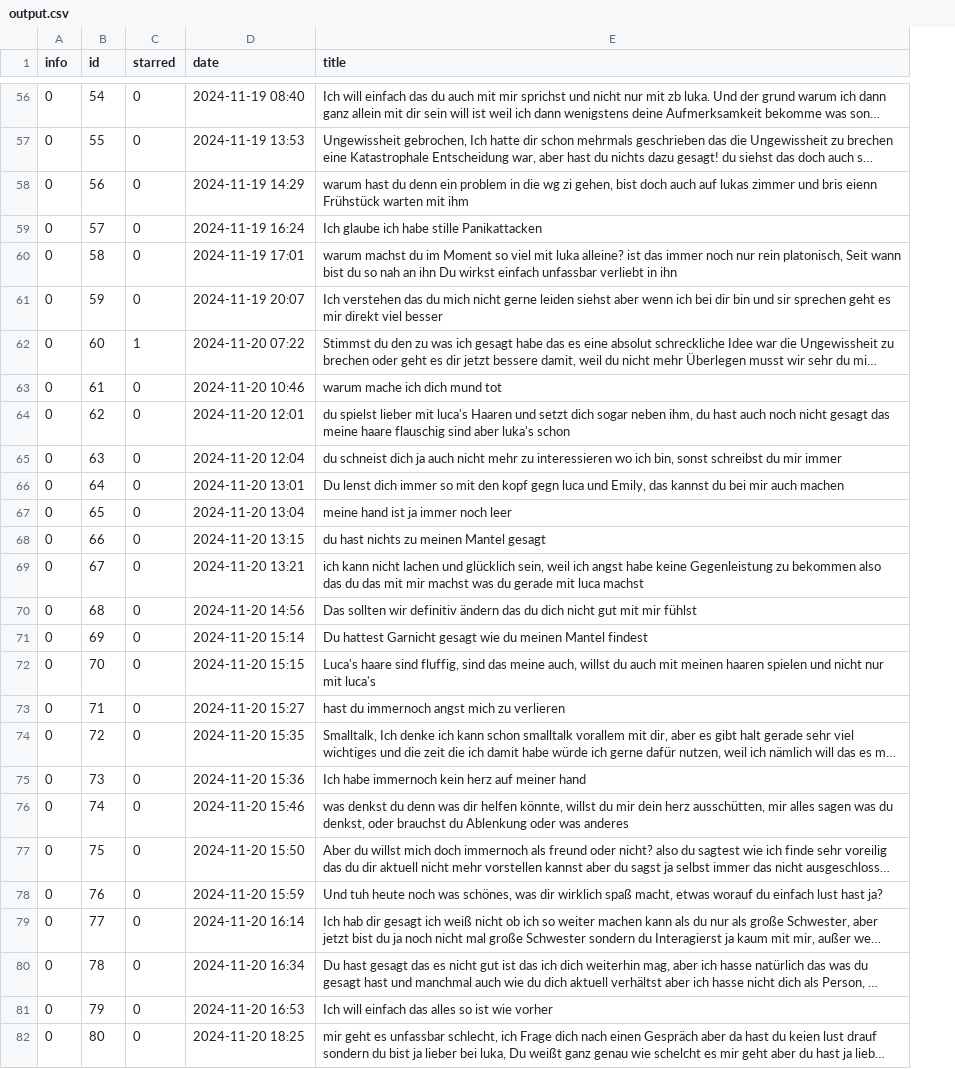
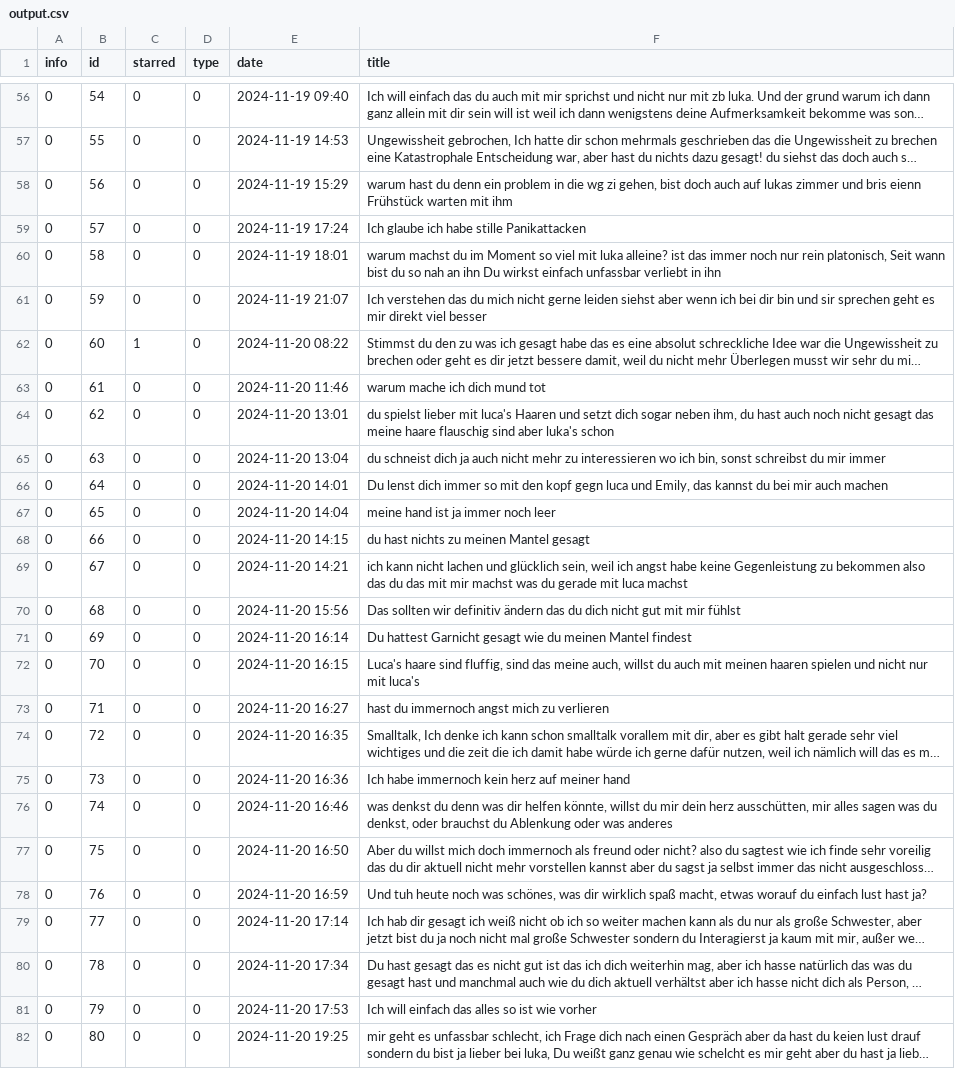
Before and after one commit to LaProfesseur/TheList, a CSV file: output.csv, drawn as a sheet; only a part is shown, gaps mark what is left out; long unchanged cells end in …; addresses are those after the commit; the diff covers the shown part only; the diff names each change by its address in the sheet, - before the commit and + after, or states it on an @@ line.

```diff
--- a/output.csv
+++ b/output.csv
+column D (type), rows 56-82: all 0
-E56 (date): 2024-11-19 08:40
+E56 (date): 2024-11-19 09:40
-E57 (date): 2024-11-19 13:53
+E57 (date): 2024-11-19 14:53
-E58 (date): 2024-11-19 14:29
+E58 (date): 2024-11-19 15:29
-E59 (date): 2024-11-19 16:24
+E59 (date): 2024-11-19 17:24
-E60 (date): 2024-11-19 17:01
+E60 (date): 2024-11-19 18:01
-E61 (date): 2024-11-19 20:07
+E61 (date): 2024-11-19 21:07
-E62 (date): 2024-11-20 07:22
+E62 (date): 2024-11-20 08:22
-E63 (date): 2024-11-20 10:46
+E63 (date): 2024-11-20 11:46
-E64 (date): 2024-11-20 12:01
+E64 (date): 2024-11-20 13:01
-E65 (date): 2024-11-20 12:04
+E65 (date): 2024-11-20 13:04
-E66 (date): 2024-11-20 13:01
+E66 (date): 2024-11-20 14:01
-E67 (date): 2024-11-20 13:04
+E67 (date): 2024-11-20 14:04
-E68 (date): 2024-11-20 13:15
+E68 (date): 2024-11-20 14:15
-E69 (date): 2024-11-20 13:21
+E69 (date): 2024-11-20 14:21
-E70 (date): 2024-11-20 14:56
+E70 (date): 2024-11-20 15:56
-E71 (date): 2024-11-20 15:14
+E71 (date): 2024-11-20 16:14
-E72 (date): 2024-11-20 15:15
+E72 (date): 2024-11-20 16:15
-E73 (date): 2024-11-20 15:27
+E73 (date): 2024-11-20 16:27
-E74 (date): 2024-11-20 15:35
+E74 (date): 2024-11-20 16:35
-E75 (date): 2024-11-20 15:36
+E75 (date): 2024-11-20 16:36
-E76 (date): 2024-11-20 15:46
+E76 (date): 2024-11-20 16:46
-E77 (date): 2024-11-20 15:50
+E77 (date): 2024-11-20 16:50
-E78 (date): 2024-11-20 15:59
+E78 (date): 2024-11-20 16:59
-E79 (date): 2024-11-20 16:14
+E79 (date): 2024-11-20 17:14
-E80 (date): 2024-11-20 16:34
+E80 (date): 2024-11-20 17:34
-E81 (date): 2024-11-20 16:53
+E81 (date): 2024-11-20 17:53
-E82 (date): 2024-11-20 18:25
+E82 (date): 2024-11-20 19:25
```
Also changed, not shown: 113 edited cells elsewhere in this file, 3 other files.
